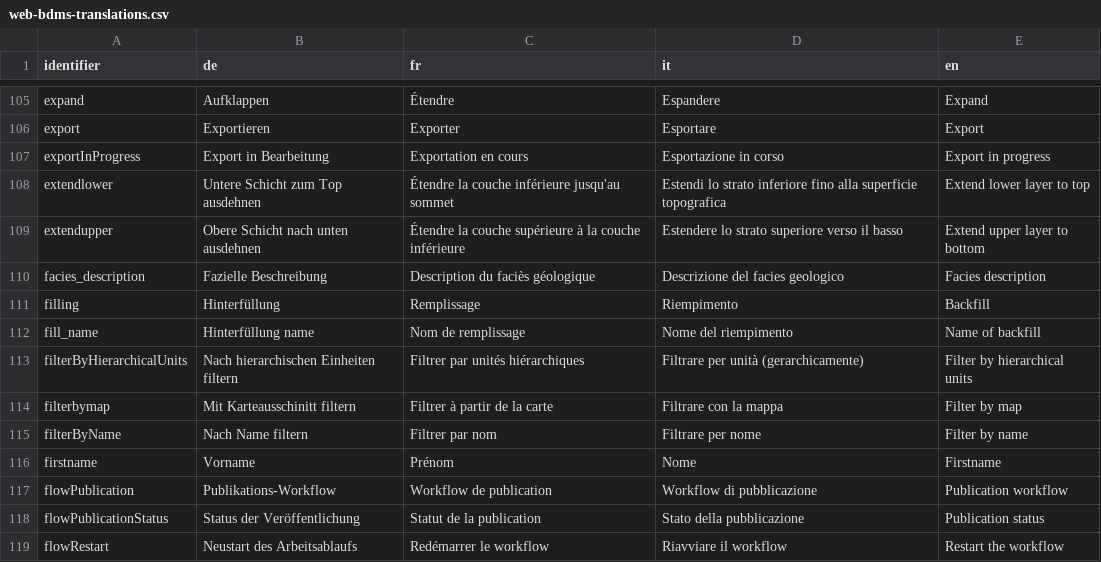
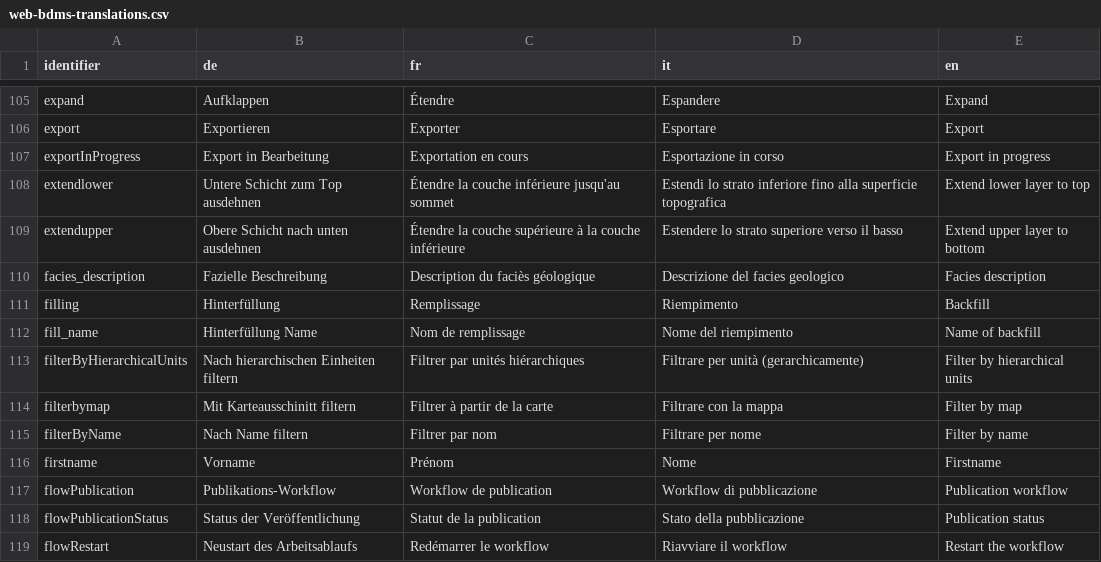
Before and after one commit to ist-supsi/doc-bdms, a CSV file: i18n/web-bdms-translations.csv, drawn as a sheet; only a part is shown, gaps mark what is left out.

Commit message:
feat : Change fill_name in German.

```diff
--- a/i18n/web-bdms-translations.csv
+++ b/i18n/web-bdms-translations.csv
@@ -111,3 +111,3 @@
 "filling","Hinterfüllung","Remplissage","Riempimento","Backfill"
-"fill_name","Hinterfüllung name","Nom de remplissage","Nome del riempimento","Name of backfill"
+"fill_name","Hinterfüllung Name","Nom de remplissage","Nome del riempimento","Name of backfill"
 "filterByHierarchicalUnits","Nach hierarchischen Einheiten filtern","Filtrer par unités hiérarchiques","Filtrare per unità (gerarchicamente)","Filter by hierarchical units"
```
